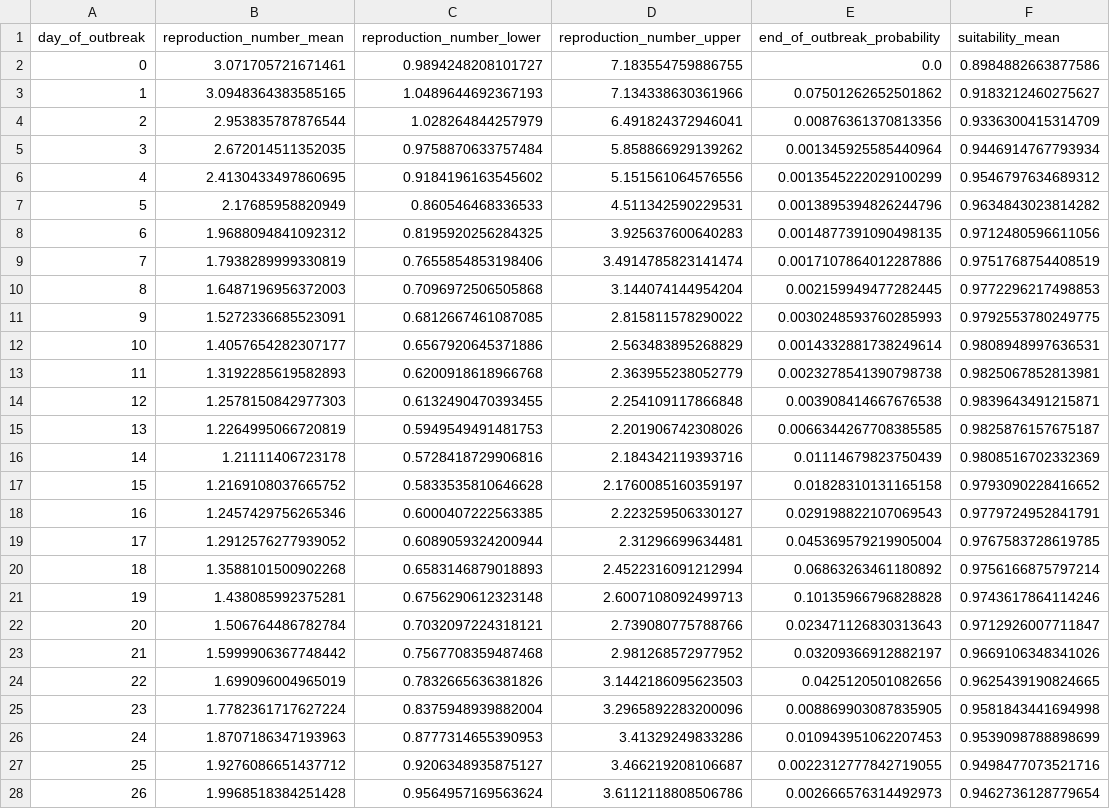
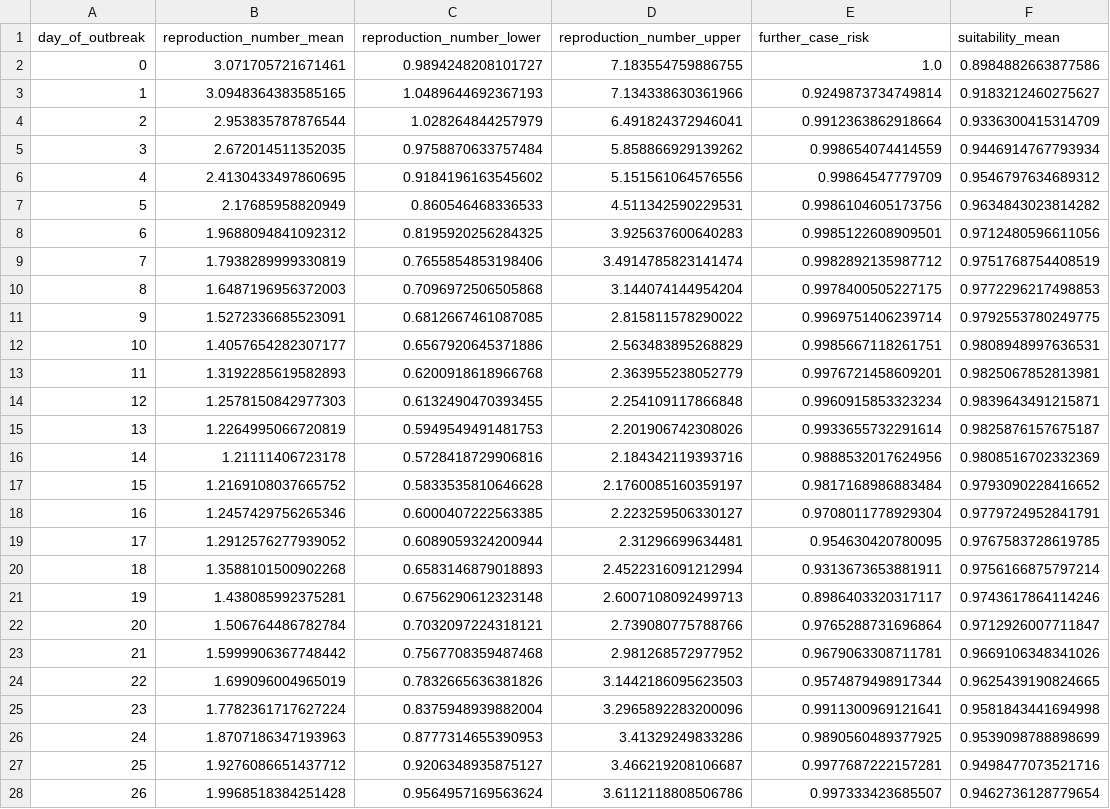
Before and after one commit to will-s-hart/end-of-outbreak-vbd, a CSV file: results/lazio_outbreak/suitability.csv, drawn as a sheet; only a part is shown; the diff covers the shown part only; the diff names each change by its address in the sheet, - before the commit and + after, or states it on an @@ line.

```diff
--- a/results/lazio_outbreak/suitability.csv
+++ b/results/lazio_outbreak/suitability.csv
-E1: end_of_outbreak_probability
+E1: further_case_risk
-E2 (further_case_risk): 0.0
+E2 (further_case_risk): 1.0
-E3 (further_case_risk): 0.07501262652501862
+E3 (further_case_risk): 0.9249873734749814
-E4 (further_case_risk): 0.00876361370813356
+E4 (further_case_risk): 0.9912363862918664
-E5 (further_case_risk): 0.001345925585440964
+E5 (further_case_risk): 0.998654074414559
-E6 (further_case_risk): 0.0013545222029100299
+E6 (further_case_risk): 0.99864547779709
-E7 (further_case_risk): 0.0013895394826244796
+E7 (further_case_risk): 0.9986104605173756
-E8 (further_case_risk): 0.0014877391090498135
+E8 (further_case_risk): 0.9985122608909501
-E9 (further_case_risk): 0.0017107864012287886
+E9 (further_case_risk): 0.9982892135987712
-E10 (further_case_risk): 0.002159949477282445
+E10 (further_case_risk): 0.9978400505227175
-E11 (further_case_risk): 0.0030248593760285993
+E11 (further_case_risk): 0.9969751406239714
-E12 (further_case_risk): 0.0014332881738249614
+E12 (further_case_risk): 0.9985667118261751
-E13 (further_case_risk): 0.0023278541390798738
+E13 (further_case_risk): 0.9976721458609201
-E14 (further_case_risk): 0.003908414667676538
+E14 (further_case_risk): 0.9960915853323234
-E15 (further_case_risk): 0.0066344267708385585
+E15 (further_case_risk): 0.9933655732291614
-E16 (further_case_risk): 0.01114679823750439
+E16 (further_case_risk): 0.9888532017624956
-E17 (further_case_risk): 0.01828310131165158
+E17 (further_case_risk): 0.9817168986883484
-E18 (further_case_risk): 0.029198822107069543
+E18 (further_case_risk): 0.9708011778929304
-E19 (further_case_risk): 0.045369579219905004
+E19 (further_case_risk): 0.954630420780095
-E20 (further_case_risk): 0.06863263461180892
+E20 (further_case_risk): 0.9313673653881911
-E21 (further_case_risk): 0.10135966796828828
+E21 (further_case_risk): 0.8986403320317117
-E22 (further_case_risk): 0.023471126830313643
+E22 (further_case_risk): 0.9765288731696864
-E23 (further_case_risk): 0.03209366912882197
+E23 (further_case_risk): 0.9679063308711781
-E24 (further_case_risk): 0.0425120501082656
+E24 (further_case_risk): 0.9574879498917344
-E25 (further_case_risk): 0.008869903087835905
+E25 (further_case_risk): 0.9911300969121641
-E26 (further_case_risk): 0.010943951062207453
+E26 (further_case_risk): 0.9890560489377925
-E27 (further_case_risk): 0.0022312777842719055
+E27 (further_case_risk): 0.9977687222157281
-E28 (further_case_risk): 0.002666576314492973
+E28 (further_case_risk): 0.997333423685507
```
Also changed, not shown: 147 edited cells elsewhere in this file, results/lazio_outbreak/autoregressive.csv, 17 other files.
